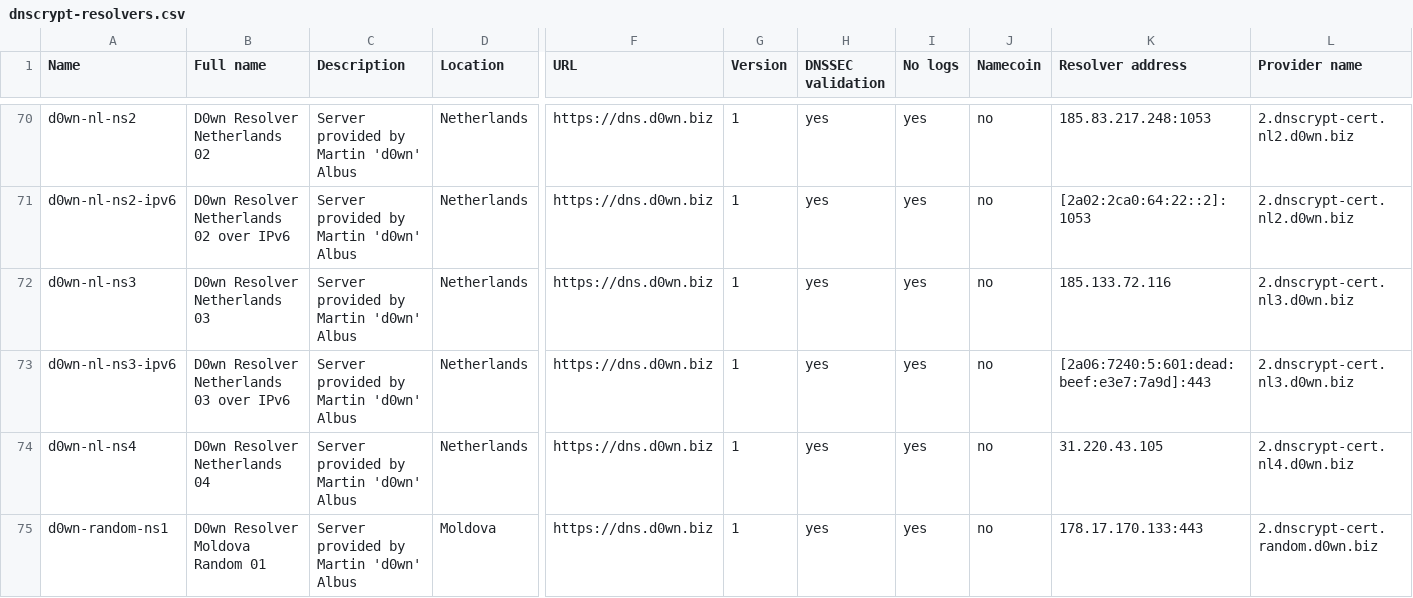
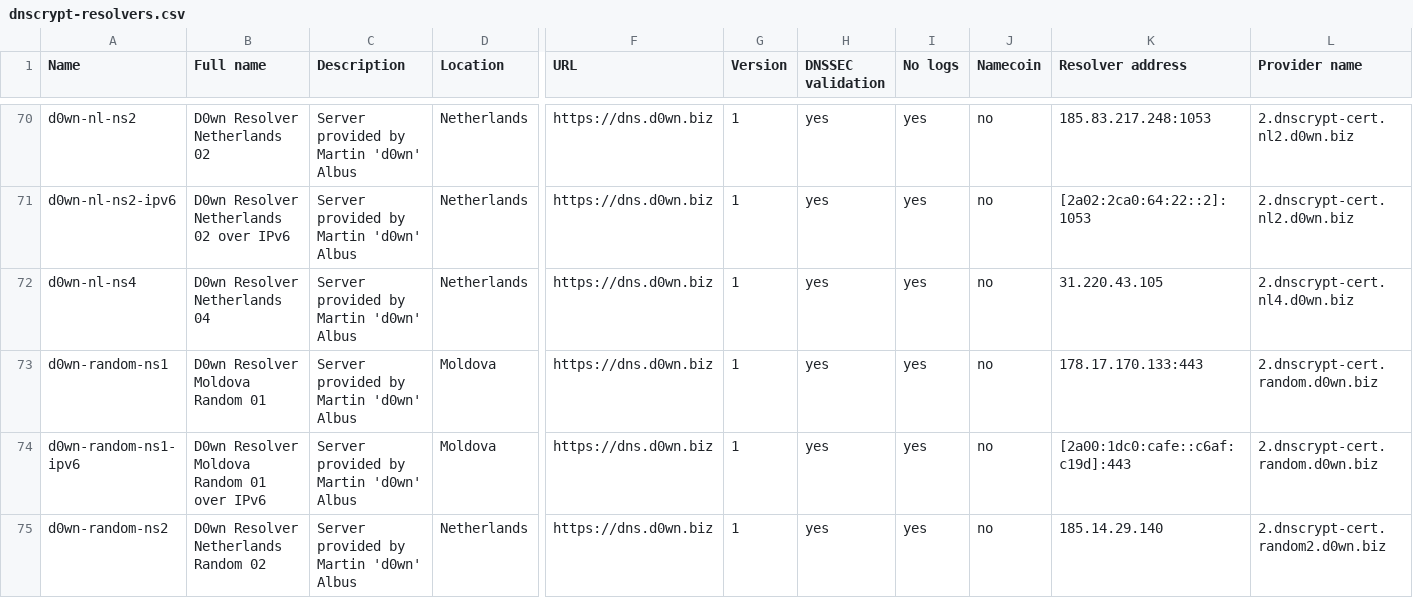
Before and after one commit to dyne/dnscrypt-proxy, a CSV file: dnscrypt-resolvers.csv, drawn as a sheet; only a part is shown, gaps mark what is left out; the shorter side is filled out with more unchanged rows; rows hold the shown columns only; the diff names each change by its address in the sheet, - before the commit and + after, or states it on an @@ line.

Commit message:
d0wn-nl-ns3 is down

```diff
--- a/dnscrypt-resolvers.csv
+++ b/dnscrypt-resolvers.csv
-row 72: d0wn-nl-ns3 | D0wn Resolver Netherlands 03 | Server provided by Martin 'd0wn' Albus | Netherlands | https://dns.d0wn.biz | 1 | yes | yes | no | 185.133.72.116 | 2.dnscrypt-cert.nl3.d0wn.biz
-row 73: d0wn-nl-ns3-ipv6 | D0wn Resolver Netherlands 03 over IPv6 | Server provided by Martin 'd0wn' Albus | Netherlands | https://dns.d0wn.biz | 1 | yes | yes | no | [2a06:7240:5:601:dead:beef:e3e7:7a9d]:443 | 2.dnscrypt-cert.nl3.d0wn.biz
```
